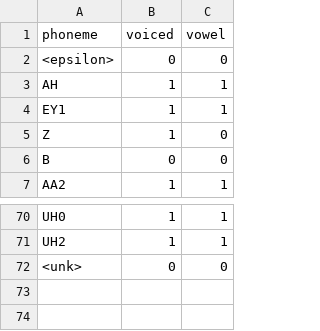
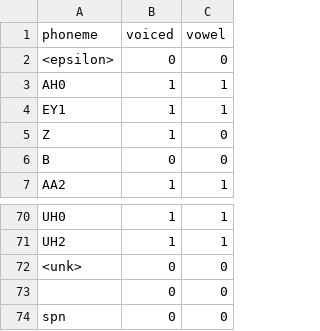
Before and after one commit to maxrmorrison/pyfoal, a CSV file: pyfoal/assets/mfa/phonemes.csv, drawn as a sheet; only a part is shown, gaps mark what is left out.

Commit message:
Logging and phonemes

```diff
--- a/pyfoal/assets/mfa/phonemes.csv
+++ b/pyfoal/assets/mfa/phonemes.csv
@@ -2,3 +2,3 @@ phoneme, voiced, vowel
 <epsilon>, 0, 0
-AH, 1, 1
+AH0, 1, 1
 EY1, 1, 1
@@ -72 +72,3 @@ UH2, 1, 1
 <unk>, 0, 0
+, 0, 0
+spn, 0, 0
```
Also changed, not shown: 1 other file.
